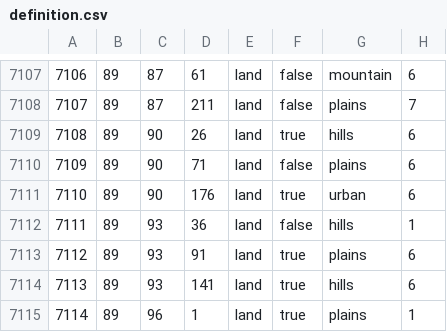
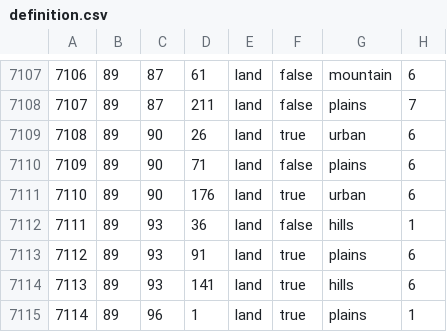
Before and after one commit to Tsareich1936/Tsareich, a CSV file: map/definition.csv, drawn as a sheet; only a part is shown, gaps mark what is left out.

```diff
--- a/map/definition.csv
+++ b/map/definition.csv
@@ -7108,3 +7108,3 @@
 7107;89;87;211;land;false;plains;7
-7108;89;90;26;land;true;hills;6
+7108;89;90;26;land;true;urban;6
 7109;89;90;71;land;false;plains;6
```
Also changed, not shown: 19 other files.
